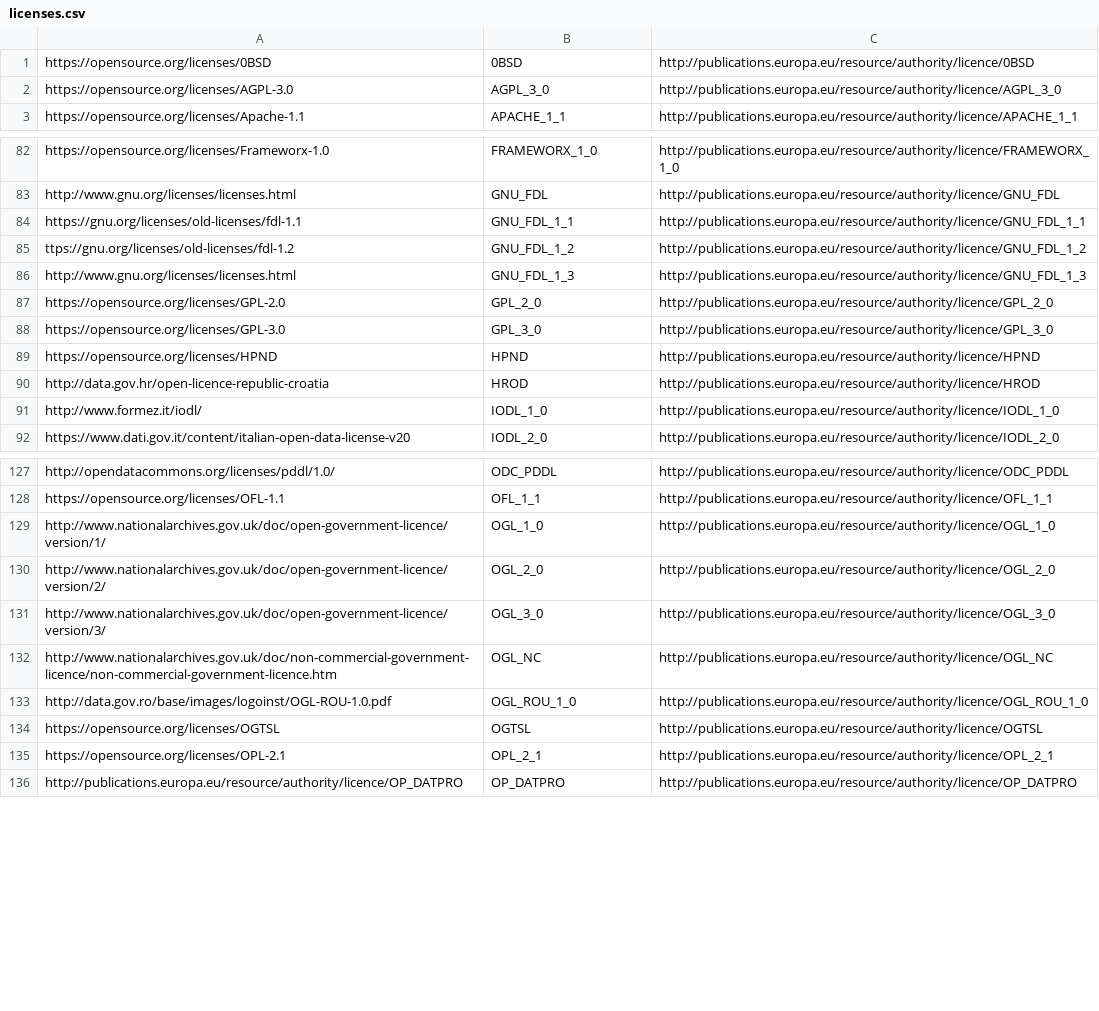
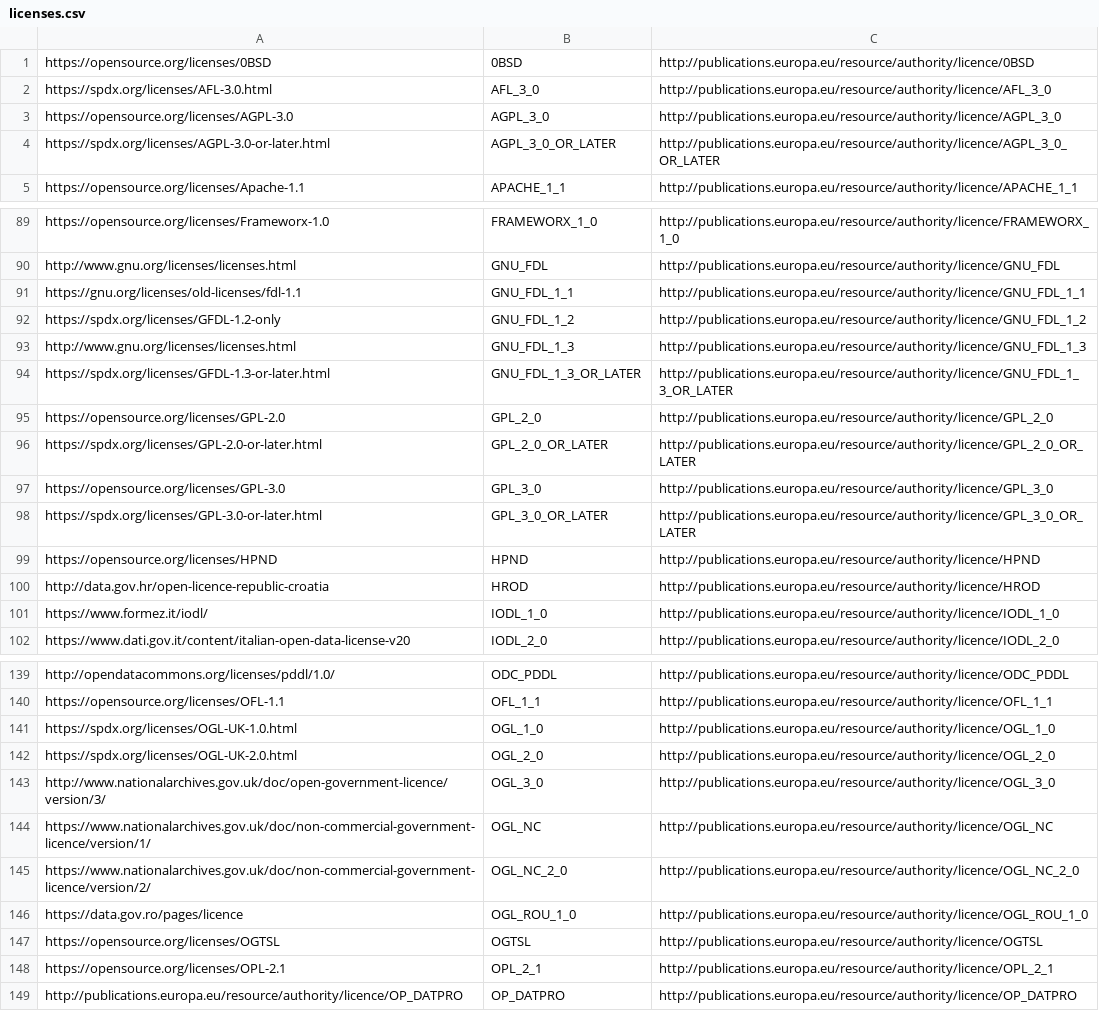
Before and after one commit to mjanez/ckanext-schemingdcat, a CSV file: ckanext/schemingdcat/codelists/dcat/csv/download/licenses.csv, drawn as a sheet; only a part is shown, gaps mark what is left out; the diff covers the shown part only.

```diff
--- a/ckanext/schemingdcat/codelists/dcat/csv/download/licenses.csv
+++ b/ckanext/schemingdcat/codelists/dcat/csv/download/licenses.csv
@@ -1,3 +1,5 @@
 https://opensource.org/licenses/0BSD,0BSD,http://publications.europa.eu/resource/authority/licence/0BSD
+https://spdx.org/licenses/AFL-3.0.html,AFL_3_0,http://publications.europa.eu/resource/authority/licence/AFL_3_0
 https://opensource.org/licenses/AGPL-3.0,AGPL_3_0,http://publications.europa.eu/resource/authority/licence/AGPL_3_0
+https://spdx.org/licenses/AGPL-3.0-or-later.html,AGPL_3_0_OR_LATER,http://publications.europa.eu/resource/authority/licence/AGPL_3_0_OR_LATER
 https://opensource.org/licenses/Apache-1.1,APACHE_1_1,http://publications.europa.eu/resource/authority/licence/APACHE_1_1
@@ -84,9 +91,12 @@ http://www.gnu.org/licenses/licenses.html,GNU_FDL,http://publications.europa.eu/
 https://gnu.org/licenses/old-licenses/fdl-1.1,GNU_FDL_1_1,http://publications.europa.eu/resource/authority/licence/GNU_FDL_1_1
-ttps://gnu.org/licenses/old-licenses/fdl-1.2,GNU_FDL_1_2,http://publications.europa.eu/resource/authority/licence/GNU_FDL_1_2
+https://spdx.org/licenses/GFDL-1.2-only,GNU_FDL_1_2,http://publications.europa.eu/resource/authority/licence/GNU_FDL_1_2
 http://www.gnu.org/licenses/licenses.html,GNU_FDL_1_3,http://publications.europa.eu/resource/authority/licence/GNU_FDL_1_3
+https://spdx.org/licenses/GFDL-1.3-or-later.html,GNU_FDL_1_3_OR_LATER,http://publications.europa.eu/resource/authority/licence/GNU_FDL_1_3_OR_LATER
 https://opensource.org/licenses/GPL-2.0,GPL_2_0,http://publications.europa.eu/resource/authority/licence/GPL_2_0
+https://spdx.org/licenses/GPL-2.0-or-later.html,GPL_2_0_OR_LATER,http://publications.europa.eu/resource/authority/licence/GPL_2_0_OR_LATER
 https://opensource.org/licenses/GPL-3.0,GPL_3_0,http://publications.europa.eu/resource/authority/licence/GPL_3_0
+https://spdx.org/licenses/GPL-3.0-or-later.html,GPL_3_0_OR_LATER,http://publications.europa.eu/resource/authority/licence/GPL_3_0_OR_LATER
 https://opensource.org/licenses/HPND,HPND,http://publications.europa.eu/resource/authority/licence/HPND
 http://data.gov.hr/open-licence-republic-croatia,HROD,http://publications.europa.eu/resource/authority/licence/HROD
-http://www.formez.it/iodl/,IODL_1_0,http://publications.europa.eu/resource/authority/licence/IODL_1_0
+https://www.formez.it/iodl/,IODL_1_0,http://publications.europa.eu/resource/authority/licence/IODL_1_0
 https://www.dati.gov.it/content/italian-open-data-license-v20,IODL_2_0,http://publications.europa.eu/resource/authority/licence/IODL_2_0
@@ -128,7 +140,8 @@ http://opendatacommons.org/licenses/pddl/1.0/,ODC_PDDL,http://publications.europ
 https://opensource.org/licenses/OFL-1.1,OFL_1_1,http://publications.europa.eu/resource/authority/licence/OFL_1_1
-http://www.nationalarchives.gov.uk/doc/open-government-licence/version/1/,OGL_1_0,http://publications.europa.eu/resource/authority/licence/OGL_1_0
-http://www.nationalarchives.gov.uk/doc/open-government-licence/version/2/,OGL_2_0,http://publications.europa.eu/resource/authority/licence/OGL_2_0
+https://spdx.org/licenses/OGL-UK-1.0.html,OGL_1_0,http://publications.europa.eu/resource/authority/licence/OGL_1_0
+https://spdx.org/licenses/OGL-UK-2.0.html,OGL_2_0,http://publications.europa.eu/resource/authority/licence/OGL_2_0
 http://www.nationalarchives.gov.uk/doc/open-government-licence/version/3/,OGL_3_0,http://publications.europa.eu/resource/authority/licence/OGL_3_0
-http://www.nationalarchives.gov.uk/doc/non-commercial-government-licence/non-commercial-government-licence.htm,OGL_NC,http://publications.europa.eu/resource/authority/licence/OGL_NC
-http://data.gov.ro/base/images/logoinst/OGL-ROU-1.0.pdf,OGL_ROU_1_0,http://publications.europa.eu/resource/authority/licence/OGL_ROU_1_0
+https://www.nationalarchives.gov.uk/doc/non-commercial-government-licence/version/1/,OGL_NC,http://publications.europa.eu/resource/authority/licence/OGL_NC
+https://www.nationalarchives.gov.uk/doc/non-commercial-government-licence/version/2/,OGL_NC_2_0,http://publications.europa.eu/resource/authority/licence/OGL_NC_2_0
+https://data.gov.ro/pages/licence,OGL_ROU_1_0,http://publications.europa.eu/resource/authority/licence/OGL_ROU_1_0
 https://opensource.org/licenses/OGTSL,OGTSL,http://publications.europa.eu/resource/authority/licence/OGTSL
```
Also changed, not shown: 8 added rows and 11 edited cells elsewhere in this file, ckanext/schemingdcat/codelists/dcat/csv/download/file-types.csv, ckanext/schemingdcat/codelists/dcat/csv/download/media-types.csv, 7 other files.
